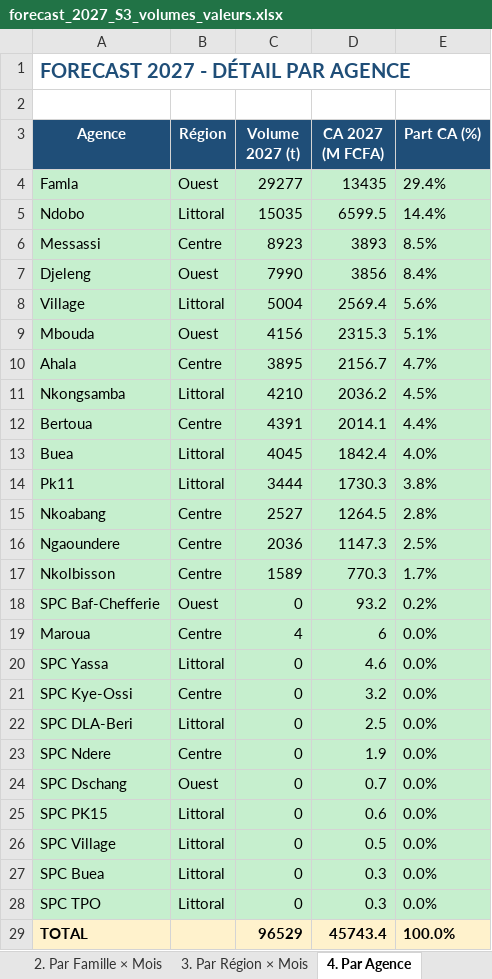
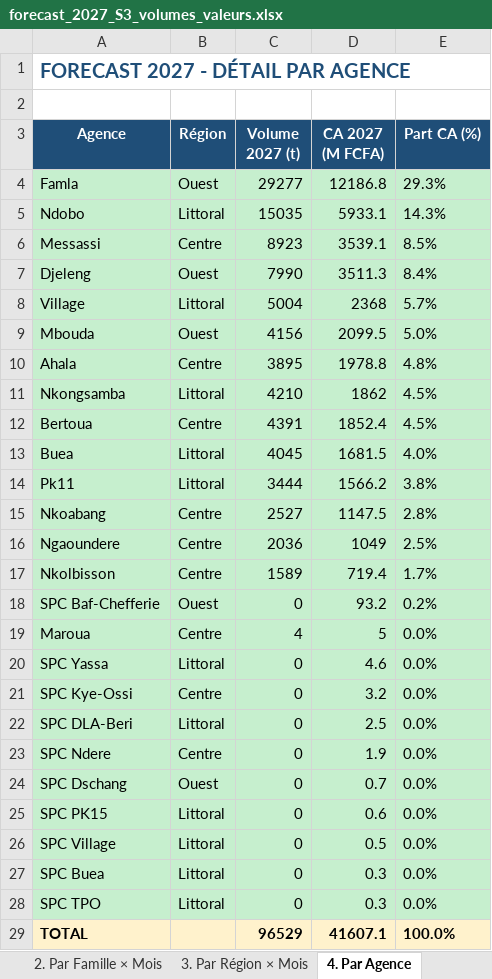
Before and after one commit to frwil/njs-sales-analysis, an Excel workbook: download/forecast_2027_S3_volumes_valeurs.xlsx, sheet 4. Par Agence, drawn as a sheet; values as stored, in another font and other column widths than the file's, no borders; the diff names each change by its address in the sheet, - before the commit and + after, or states it on an @@ line.

```diff
--- a/download/forecast_2027_S3_volumes_valeurs.xlsx (sheet 4. Par Agence)
+++ b/download/forecast_2027_S3_volumes_valeurs.xlsx (sheet 4. Par Agence)
-D4 (CA 2027 (M FCFA)): 13435
+D4 (CA 2027 (M FCFA)): 12186.8
-E4 (Part CA (%)): 29.4%
+E4 (Part CA (%)): 29.3%
-D5 (CA 2027 (M FCFA)): 6599.5
+D5 (CA 2027 (M FCFA)): 5933.1
-E5 (Part CA (%)): 14.4%
+E5 (Part CA (%)): 14.3%
-D6 (CA 2027 (M FCFA)): 3893
+D6 (CA 2027 (M FCFA)): 3539.1
-D7 (CA 2027 (M FCFA)): 3856
+D7 (CA 2027 (M FCFA)): 3511.3
-D8 (CA 2027 (M FCFA)): 2569.4
+D8 (CA 2027 (M FCFA)): 2368
-E8 (Part CA (%)): 5.6%
+E8 (Part CA (%)): 5.7%
-D9 (CA 2027 (M FCFA)): 2315.3
+D9 (CA 2027 (M FCFA)): 2099.5
-E9 (Part CA (%)): 5.1%
+E9 (Part CA (%)): 5.0%
-D10 (CA 2027 (M FCFA)): 2156.7
+D10 (CA 2027 (M FCFA)): 1978.8
-E10 (Part CA (%)): 4.7%
+E10 (Part CA (%)): 4.8%
-D11 (CA 2027 (M FCFA)): 2036.2
+D11 (CA 2027 (M FCFA)): 1862
-D12 (CA 2027 (M FCFA)): 2014.1
+D12 (CA 2027 (M FCFA)): 1852.4
-E12 (Part CA (%)): 4.4%
+E12 (Part CA (%)): 4.5%
-D13 (CA 2027 (M FCFA)): 1842.4
+D13 (CA 2027 (M FCFA)): 1681.5
-D14 (CA 2027 (M FCFA)): 1730.3
+D14 (CA 2027 (M FCFA)): 1566.2
-D15 (CA 2027 (M FCFA)): 1264.5
+D15 (CA 2027 (M FCFA)): 1147.5
-D16 (CA 2027 (M FCFA)): 1147.3
+D16 (CA 2027 (M FCFA)): 1049
-D17 (CA 2027 (M FCFA)): 770.3
+D17 (CA 2027 (M FCFA)): 719.4
-D19 (CA 2027 (M FCFA)): 6
+D19 (CA 2027 (M FCFA)): 5
-D29 (CA 2027 (M FCFA)): 45743.4
+D29 (CA 2027 (M FCFA)): 41607.1
```
Also changed, not shown: sheet 6. Détail complet, sheet 5. Par Produit, sheet 1. Synthèse, sheet 3. Par Région × Mois, sheet 2. Par Famille × Mois, download/forecast_q4_2026_S3_volumes_valeurs.xlsx, 17 other files.
